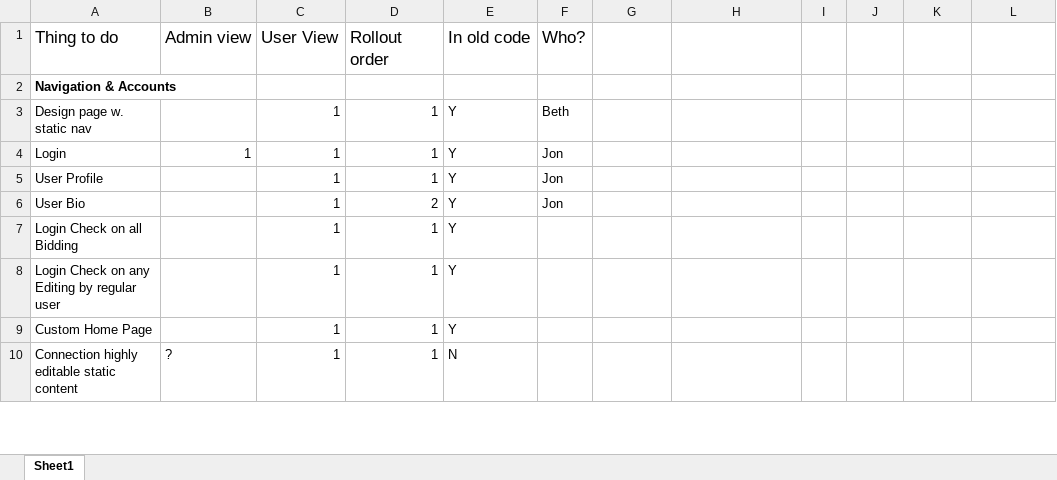
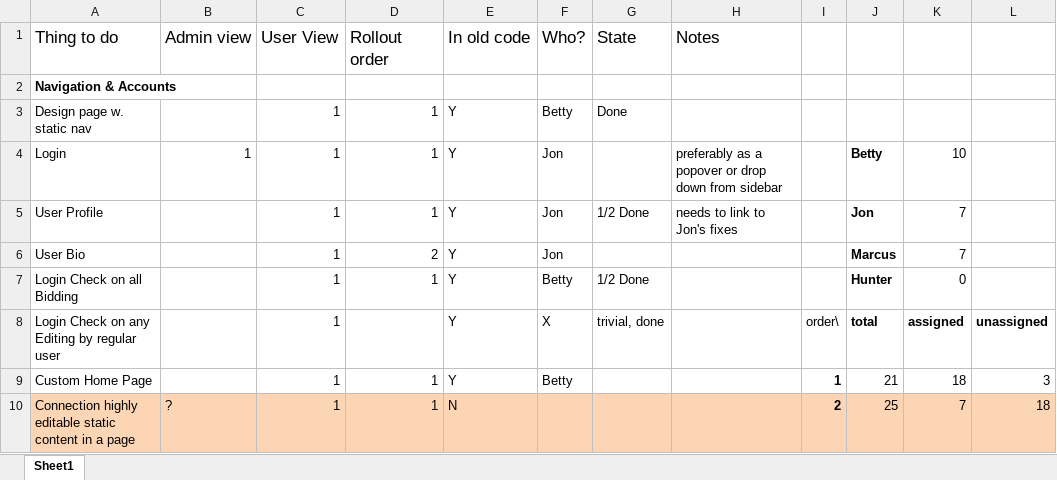
Before and after one commit to bethlakshmi/GBE2, an Excel workbook: To Do List for new Site.xlsx, sheet Sheet1, drawn as a sheet; only a part is shown; values as stored, in another font and other column widths than the file's, no borders; the diff covers the shown part only; the diff names each change by its address in the sheet, - before the commit and + after, or states it on an @@ line.

```diff
--- a/To Do List for new Site.xlsx (sheet Sheet1)
+++ b/To Do List for new Site.xlsx (sheet Sheet1)
-G1: (empty)
+G1: State
-H1: (empty)
+H1: Notes
-F3 (Who?): Beth
+F3 (Who?): Betty
-G3 (State): (empty)
+G3 (State): Done
-H4 (Notes): (empty)
+H4 (Notes): preferably as a popover or drop down from sidebar
-J4: (empty)
+J4: Betty
-K4: (empty)
+K4: 10
-G5 (State): (empty)
+G5 (State): 1/2 Done
-H5 (Notes): (empty)
+H5 (Notes): needs to link to Jon's fixes
-J5: (empty)
+J5: Jon
-K5:K6: (empty)
+K5:K6: 7
-J6: (empty)
+J6: Marcus
-F7 (Who?): (empty)
+F7 (Who?): Betty
-G7 (State): (empty)
+G7 (State): 1/2 Done
-J7: (empty)
+J7: Hunter
-K7: (empty)
+K7: 0
-D8 (Rollout order): 1
+D8 (Rollout order): (empty)
-F8 (Who?): (empty)
+F8 (Who?): X
-G8 (State): (empty)
+G8 (State): trivial, done
-I8: (empty)
+I8: order\
-J8: (empty)
+J8: total
-K8: (empty)
+K8: assigned
-L8: (empty)
+L8: unassigned
-F9 (Who?): (empty)
+F9 (Who?): Betty
-I9: (empty)
+I9: 1
-J9: (empty)
+J9: 21
-K9: (empty)
+K9: 18
-L9: (empty)
+L9: 3
-A10 (Thing to do): …static content
+A10 (Thing to do): …static content in a page
-A10:L10 fill: none
+A10:L10 fill: #FCD5B5
-I10: (empty)
+I10: 2
-J10: (empty)
+J10: 25
-K10: (empty)
+K10: 7
-L10: (empty)
+L10: 18
```
Also changed, not shown: 1 added row, 1 removed row, 27 edited cells, cell formats and merged cells elsewhere in this sheet, 12 other files.
